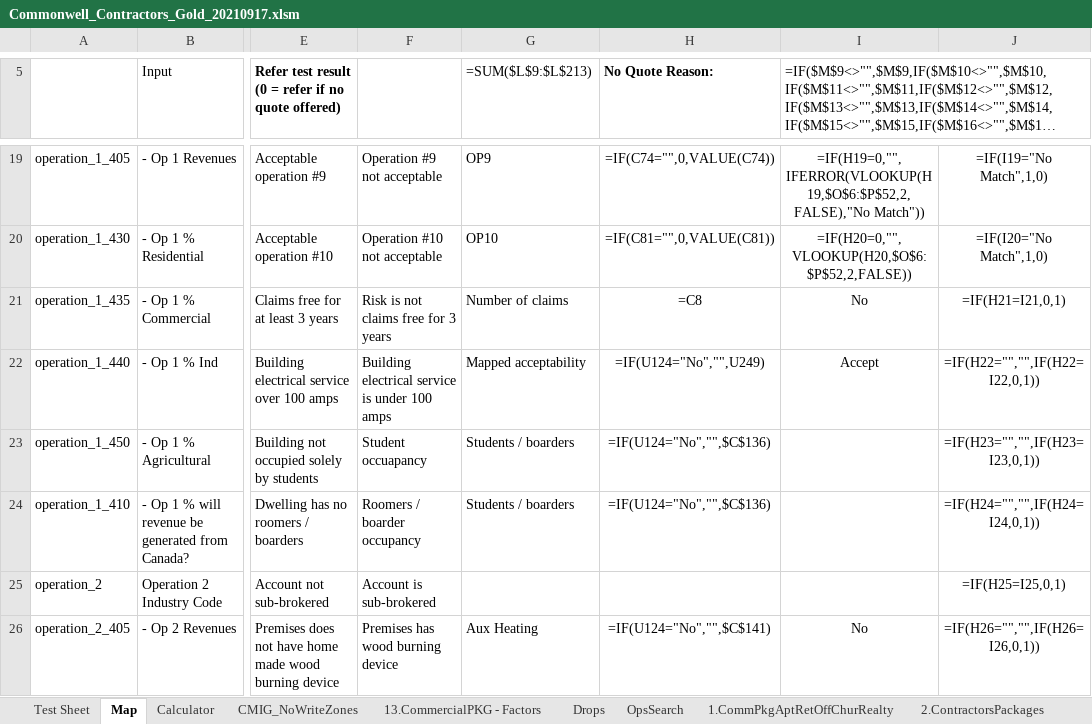
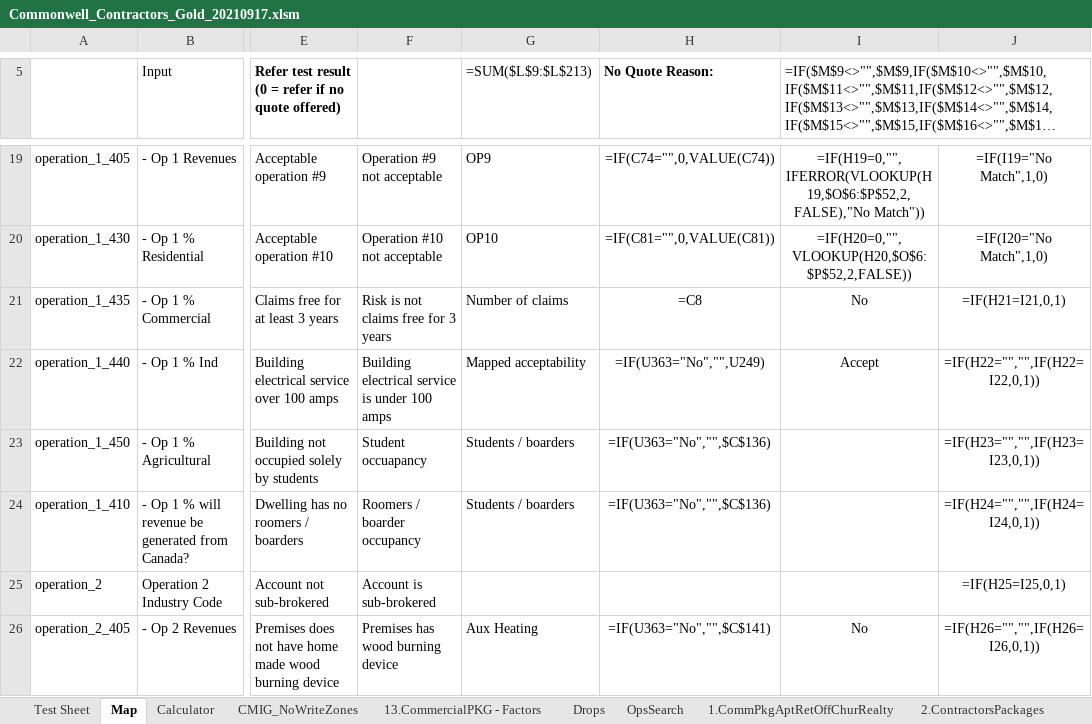
Before and after one commit to Quotey-Dev/service-excel-api, an Excel workbook: ExcelFiles/Commonwell_Contractors_Gold_20210917.xlsm, sheet Map, drawn as a sheet; only a part is shown, gaps mark what is left out; long unchanged cells end in …; values as stored, in another font and other column widths than the file's, no borders; formulas are shown in place of their values; conditional formats not drawn; the diff covers the shown part only; the diff names each change by its address in the sheet, - before the commit and + after, or states it on an @@ line.

```diff
--- a/ExcelFiles/Commonwell_Contractors_Gold_20210917.xlsm (sheet Map)
+++ b/ExcelFiles/Commonwell_Contractors_Gold_20210917.xlsm (sheet Map)
-H22 (No Quote Reason:): =IF(U124="No","",U249)
+H22 (No Quote Reason:): =IF(U363="No","",U249)
-H23:H24 (No Quote Reason:): =IF(U124="No","",$C$136)
+H23:H24 (No Quote Reason:): =IF(U363="No","",$C$136)
-H26 (No Quote Reason:): =IF(U124="No","",$C$141)
+H26 (No Quote Reason:): =IF(U363="No","",$C$141)
```
Also changed, not shown: 8 edited cells elsewhere in this sheet, charts or pictures, ExcelFiles/April_Quotey_Basic_202104.xlsx, ExcelFiles/April_Quotey_Gold_202104.xlsx, 2 other files.
